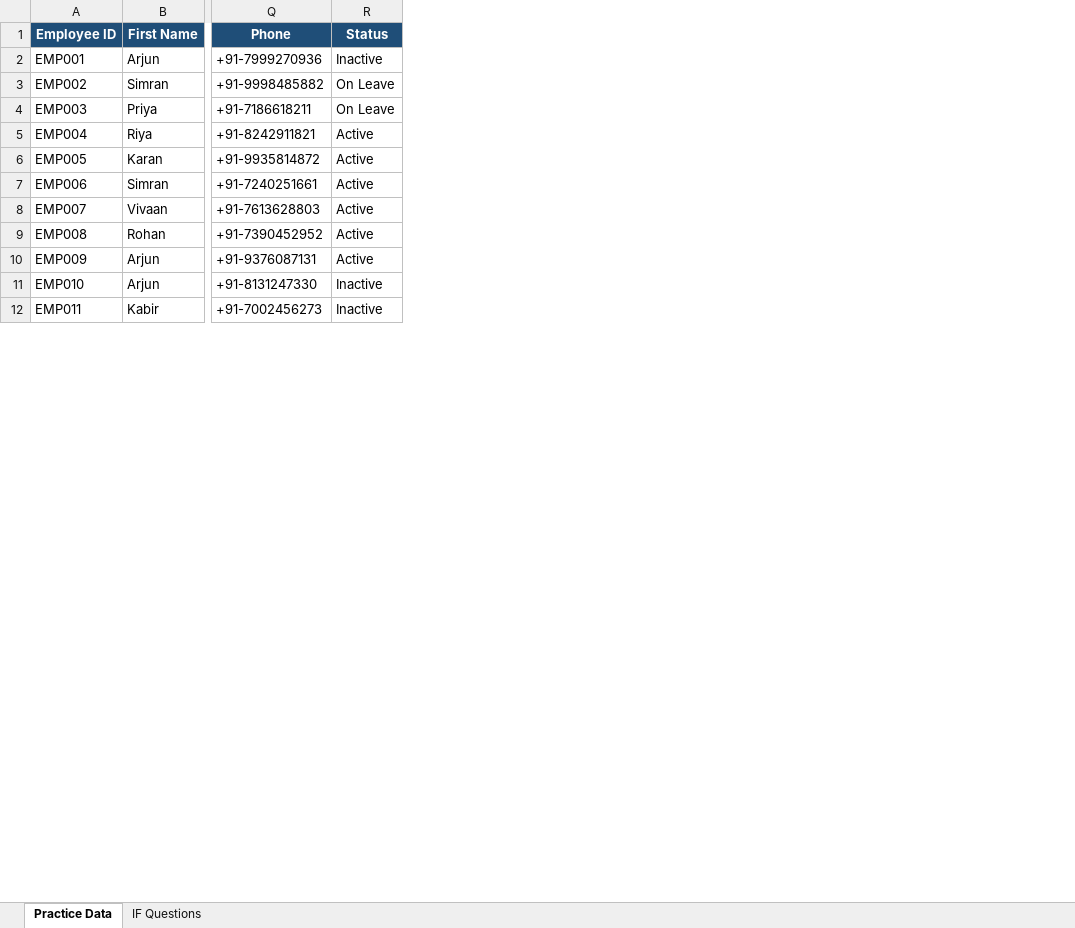
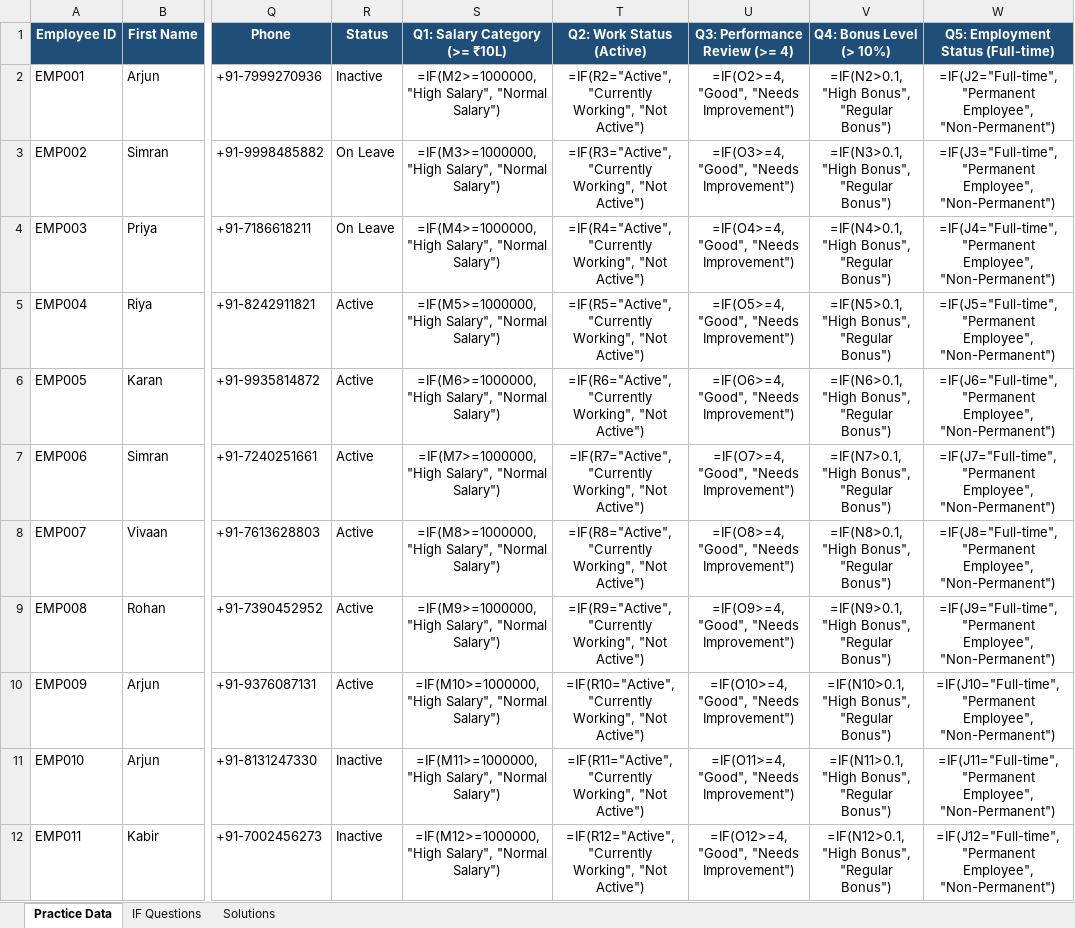
Before and after one commit to sharmagaurav2001k-jpg/Excel_Assignment, an Excel workbook: Excel Logical Functions/1. IF Function.xlsx, sheet Practice Data, drawn as a sheet; only a part is shown, gaps mark what is left out; values as stored, in another font and other column widths than the file's, no borders; formulas without a stored value are shown as written; the diff names each change by its address in the sheet, - before the commit and + after, or states it on an @@ line.

Commit message:
Solve all 5 questions in Excel Logical Functions/1. IF Function.xlsx with calculated columns and dedicated Solutions sheet

```diff
--- a/Excel Logical Functions/1. IF Function.xlsx (sheet Practice Data)
+++ b/Excel Logical Functions/1. IF Function.xlsx (sheet Practice Data)
+sheet tab: Solutions
+column S (Q1: Salary Category (>= ₹10L)), rows 2-12: =IF(M2>=1000000, "High Salary", "Normal Salary") | =IF(M3>=1000000, "High Salary", "Normal Salary") | =IF(M4>=1000000, "High Salary", "Normal Salary") | =IF(M5>=1000000, "High Salary", "Normal Salary") | =IF(M6>=1000000, "High Salary", "Normal Salary") | =IF(M7>=1000000, "High Salary", "Normal Salary") | =IF(M8>=1000000, "High Salary", "Normal Salary") | =IF(M9>=1000000, "High Salary", "Normal Salary") | =IF(M10>=1000000, "High Salary", "Normal Salary") | =IF(M11>=1000000, "High Salary", "Normal Salary") | =IF(M12>=1000000, "High Salary", "Normal Salary")
+column T (Q2: Work Status (Active)), rows 2-12: =IF(R2="Active", "Currently Working", "Not Active") | =IF(R3="Active", "Currently Working", "Not Active") | =IF(R4="Active", "Currently Working", "Not Active") | =IF(R5="Active", "Currently Working", "Not Active") | =IF(R6="Active", "Currently Working", "Not Active") | =IF(R7="Active", "Currently Working", "Not Active") | =IF(R8="Active", "Currently Working", "Not Active") | =IF(R9="Active", "Currently Working", "Not Active") | =IF(R10="Active", "Currently Working", "Not Active") | =IF(R11="Active", "Currently Working", "Not Active") | =IF(R12="Active", "Currently Working", "Not Active")
+column U (Q3: Performance Review (>= 4)), rows 2-12: =IF(O2>=4, "Good", "Needs Improvement") | =IF(O3>=4, "Good", "Needs Improvement") | =IF(O4>=4, "Good", "Needs Improvement") | =IF(O5>=4, "Good", "Needs Improvement") | =IF(O6>=4, "Good", "Needs Improvement") | =IF(O7>=4, "Good", "Needs Improvement") | =IF(O8>=4, "Good", "Needs Improvement") | =IF(O9>=4, "Good", "Needs Improvement") | =IF(O10>=4, "Good", "Needs Improvement") | =IF(O11>=4, "Good", "Needs Improvement") | =IF(O12>=4, "Good", "Needs Improvement")
+column V (Q4: Bonus Level (> 10%)), rows 2-12: =IF(N2>0.1, "High Bonus", "Regular Bonus") | =IF(N3>0.1, "High Bonus", "Regular Bonus") | =IF(N4>0.1, "High Bonus", "Regular Bonus") | =IF(N5>0.1, "High Bonus", "Regular Bonus") | =IF(N6>0.1, "High Bonus", "Regular Bonus") | =IF(N7>0.1, "High Bonus", "Regular Bonus") | =IF(N8>0.1, "High Bonus", "Regular Bonus") | =IF(N9>0.1, "High Bonus", "Regular Bonus") | =IF(N10>0.1, "High Bonus", "Regular Bonus") | =IF(N11>0.1, "High Bonus", "Regular Bonus") | =IF(N12>0.1, "High Bonus", "Regular Bonus")
+column W, rows 1-12: Q5: Employment Status (Full-time) | =IF(J2="Full-time", "Permanent Employee", "Non-Permanent") | =IF(J3="Full-time", "Permanent Employee", "Non-Permanent") | =IF(J4="Full-time", "Permanent Employee", "Non-Permanent") | =IF(J5="Full-time", "Permanent Employee", "Non-Permanent") | =IF(J6="Full-time", "Permanent Employee", "Non-Permanent") | =IF(J7="Full-time", "Permanent Employee", "Non-Permanent") | =IF(J8="Full-time", "Permanent Employee", "Non-Permanent") | =IF(J9="Full-time", "Permanent Employee", "Non-Permanent") | =IF(J10="Full-time", "Permanent Employee", "Non-Permanent") | =IF(J11="Full-time", "Permanent Employee", "Non-Permanent") | =IF(J12="Full-time", "Permanent Employee", "Non-Permanent")
```
Also changed, not shown: sheet IF Questions.
